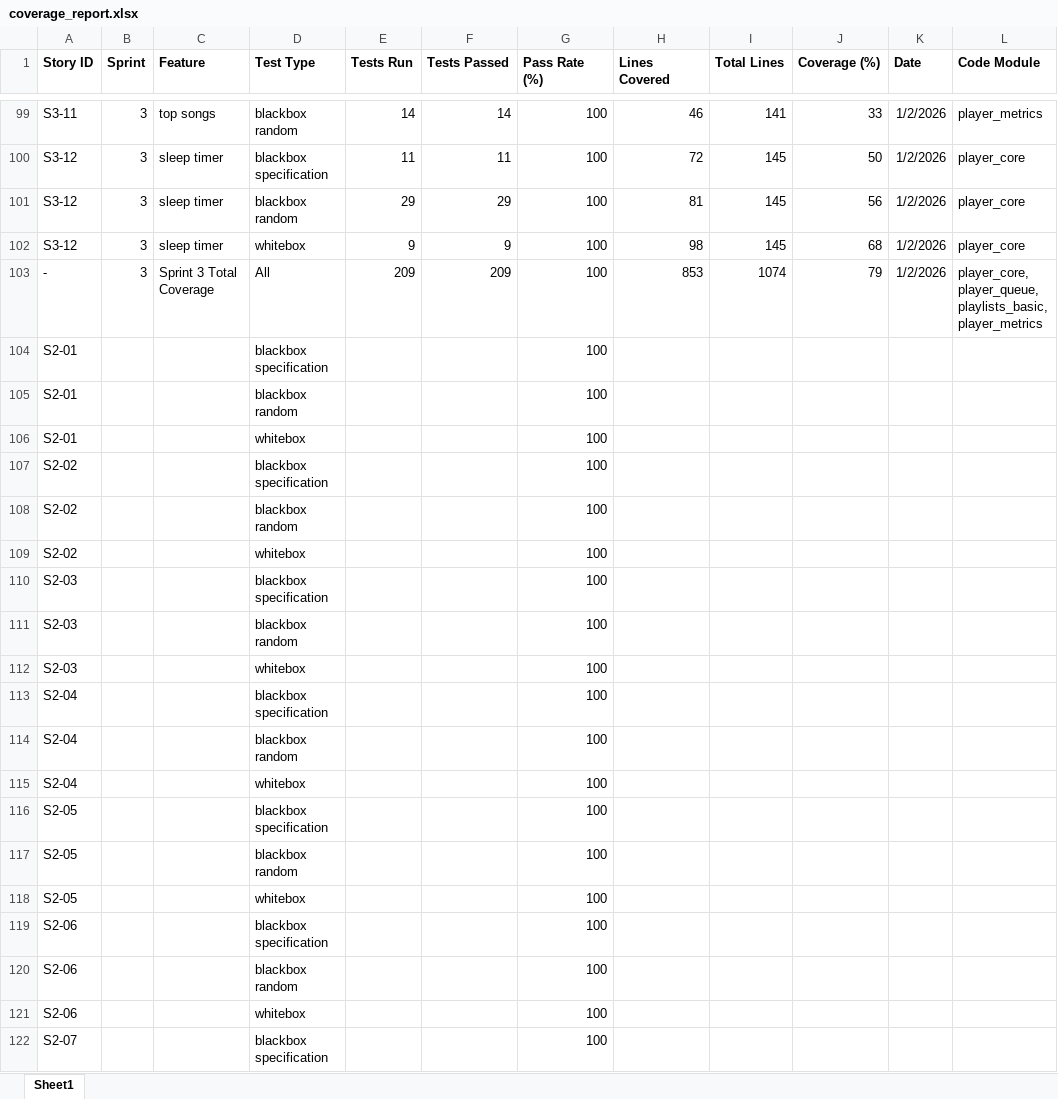
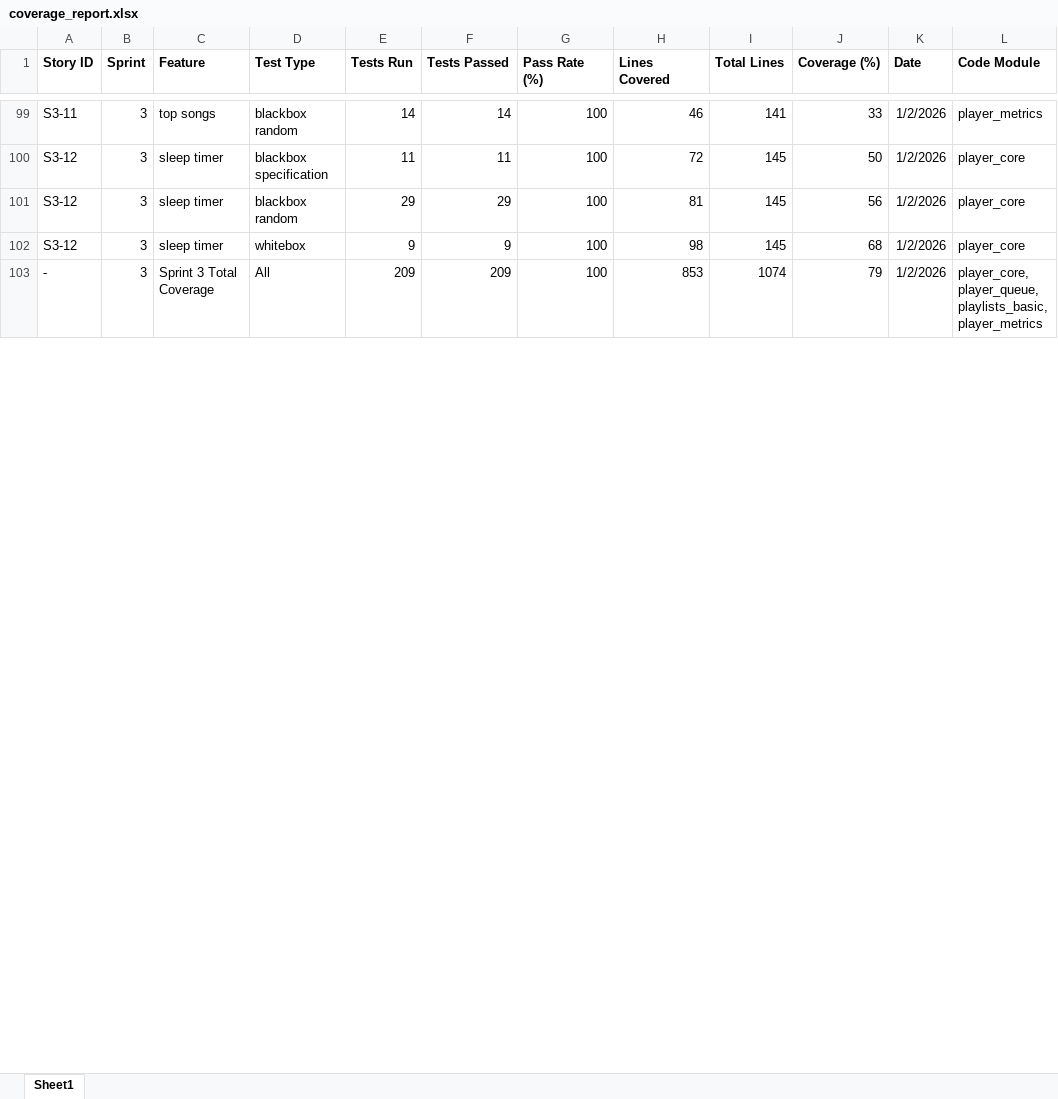
Before and after one commit to neelpatkar007/CO3095-Group-16-Music-Player-Application, an Excel workbook: Evidence/MA/coverage_report.xlsx, sheet Sheet1, drawn as a sheet; only a part is shown, gaps mark what is left out; values as stored, in another font and other column widths than the file's, no borders; removed rows and columns are numbered as before the commit, all else as after; the diff covers the shown part only; the diff names each change by its address in the sheet, - before the commit and + after, or states it on an @@ line.

Commit message:
Sprint 4 coverage_report.xlsx updated info

```diff
--- a/Evidence/MA/coverage_report.xlsx (sheet Sheet1)
+++ b/Evidence/MA/coverage_report.xlsx (sheet Sheet1)
-row 104: S2-01 |  |  | blackbox specification |  |  | 100
-row 105: S2-01 |  |  | blackbox random |  |  | 100
-row 106: S2-01 |  |  | whitebox |  |  | 100
-row 107: S2-02 |  |  | blackbox specification |  |  | 100
-row 108: S2-02 |  |  | blackbox random |  |  | 100
-row 109: S2-02 |  |  | whitebox |  |  | 100
-row 110: S2-03 |  |  | blackbox specification |  |  | 100
-row 111: S2-03 |  |  | blackbox random |  |  | 100
-row 112: S2-03 |  |  | whitebox |  |  | 100
-row 113: S2-04 |  |  | blackbox specification |  |  | 100
-row 114: S2-04 |  |  | blackbox random |  |  | 100
-row 115: S2-04 |  |  | whitebox |  |  | 100
-row 116: S2-05 |  |  | blackbox specification |  |  | 100
-row 117: S2-05 |  |  | blackbox random |  |  | 100
-row 118: S2-05 |  |  | whitebox |  |  | 100
-row 119: S2-06 |  |  | blackbox specification |  |  | 100
-row 120: S2-06 |  |  | blackbox random |  |  | 100
-row 121: S2-06 |  |  | whitebox |  |  | 100
-row 122: S2-07 |  |  | blackbox specification |  |  | 100
```
Also changed, not shown: 28 added rows, 17 removed rows and 9 edited cells elsewhere in this sheet.
